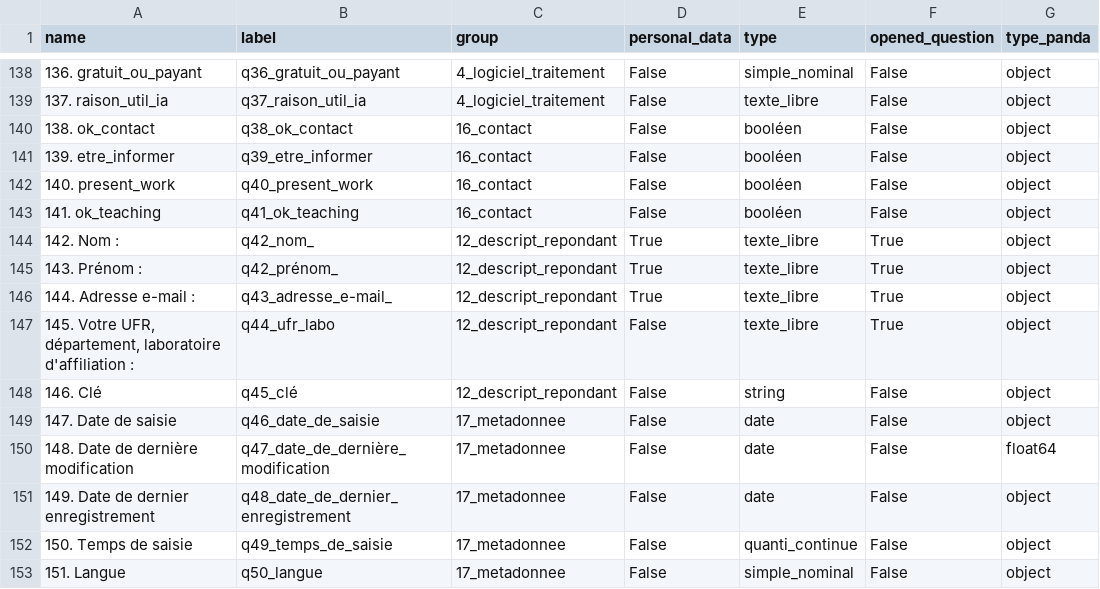
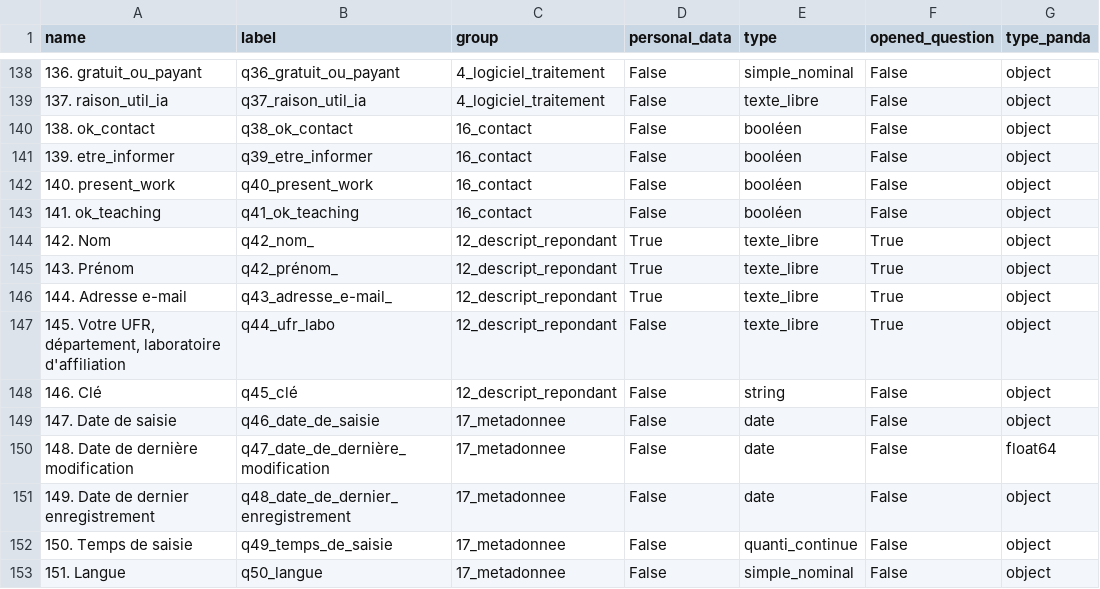
Before and after one commit to luneauaymeric/enquete_SO_p8, a CSV file: le_questionnaire/dico_variable.csv, drawn as a sheet; only a part is shown, gaps mark what is left out; the diff names each change by its address in the sheet, - before the commit and + after, or states it on an @@ line.

Commit message:
correction dico variable

```diff
--- a/le_questionnaire/dico_variable.csv
+++ b/le_questionnaire/dico_variable.csv
-A144 (name): 142. Nom :
+A144 (name): 142. Nom
-A145 (name): 143. Prénom :
+A145 (name): 143. Prénom
-A146 (name): 144. Adresse e-mail :
+A146 (name): 144. Adresse e-mail
-A147 (name): …laboratoire d'affiliation :
+A147 (name): …laboratoire d'affiliation
```
Also changed, not shown: 1 other file.
